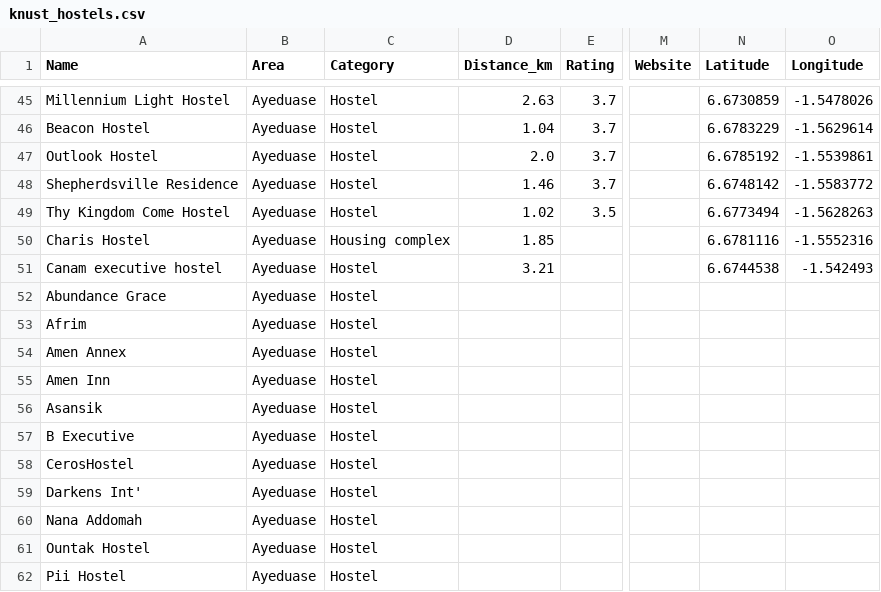
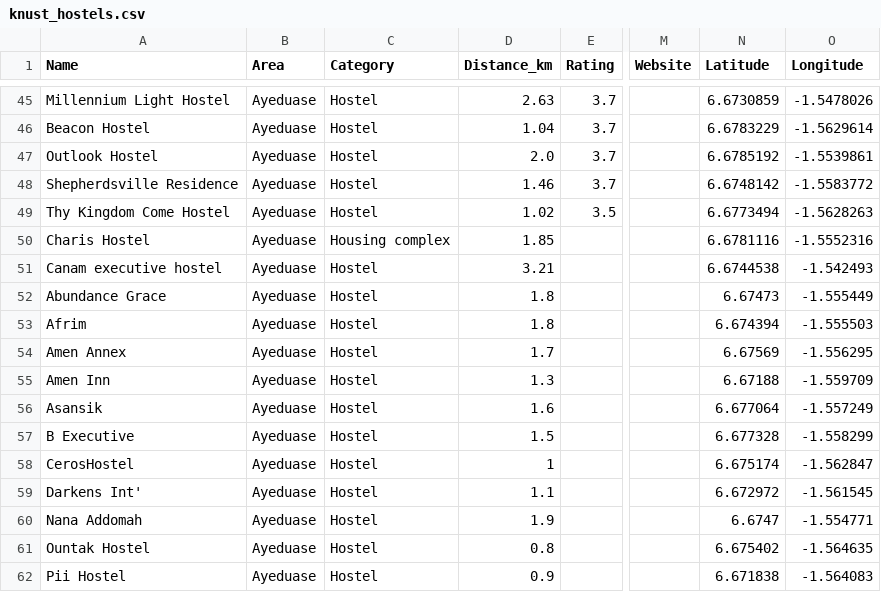
Before and after one commit to Mutalib713/knust-hostels, a CSV file: knust_hostels.csv, drawn as a sheet; only a part is shown, gaps mark what is left out; the diff covers the shown part only; the diff names each change by its address in the sheet, - before the commit and + after, or states it on an @@ line.

```diff
--- a/knust_hostels.csv
+++ b/knust_hostels.csv
-D52:D53 (Distance_km): (empty)
+D52:D53 (Distance_km): 1.8
-N52 (Latitude): (empty)
+N52 (Latitude): 6.67473
-O52 (Longitude): (empty)
+O52 (Longitude): -1.555449
-N53 (Latitude): (empty)
+N53 (Latitude): 6.674394
-O53 (Longitude): (empty)
+O53 (Longitude): -1.555503
-D54 (Distance_km): (empty)
+D54 (Distance_km): 1.7
-N54 (Latitude): (empty)
+N54 (Latitude): 6.67569
-O54 (Longitude): (empty)
+O54 (Longitude): -1.556295
-D55 (Distance_km): (empty)
+D55 (Distance_km): 1.3
-N55 (Latitude): (empty)
+N55 (Latitude): 6.67188
-O55 (Longitude): (empty)
+O55 (Longitude): -1.559709
-D56 (Distance_km): (empty)
+D56 (Distance_km): 1.6
-N56 (Latitude): (empty)
+N56 (Latitude): 6.677064
-O56 (Longitude): (empty)
+O56 (Longitude): -1.557249
-D57 (Distance_km): (empty)
+D57 (Distance_km): 1.5
-N57 (Latitude): (empty)
+N57 (Latitude): 6.677328
-O57 (Longitude): (empty)
+O57 (Longitude): -1.558299
-D58 (Distance_km): (empty)
+D58 (Distance_km): 1
-N58 (Latitude): (empty)
+N58 (Latitude): 6.675174
-O58 (Longitude): (empty)
+O58 (Longitude): -1.562847
-D59 (Distance_km): (empty)
+D59 (Distance_km): 1.1
-N59 (Latitude): (empty)
+N59 (Latitude): 6.672972
-O59 (Longitude): (empty)
+O59 (Longitude): -1.561545
-D60 (Distance_km): (empty)
+D60 (Distance_km): 1.9
-N60 (Latitude): (empty)
+N60 (Latitude): 6.6747
-O60 (Longitude): (empty)
+O60 (Longitude): -1.554771
-D61 (Distance_km): (empty)
+D61 (Distance_km): 0.8
-N61 (Latitude): (empty)
+N61 (Latitude): 6.675402
-O61 (Longitude): (empty)
+O61 (Longitude): -1.564635
-D62 (Distance_km): (empty)
+D62 (Distance_km): 0.9
-N62 (Latitude): (empty)
+N62 (Latitude): 6.671838
-O62 (Longitude): (empty)
+O62 (Longitude): -1.564083
```
Also changed, not shown: 60 edited cells elsewhere in this file, 4 other files.
